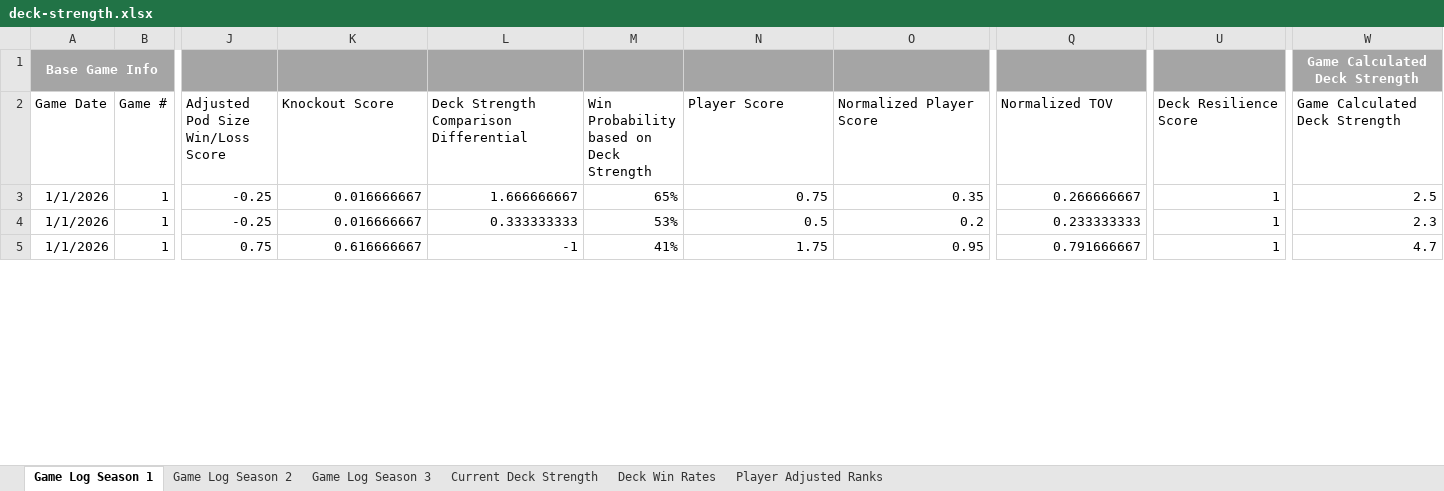
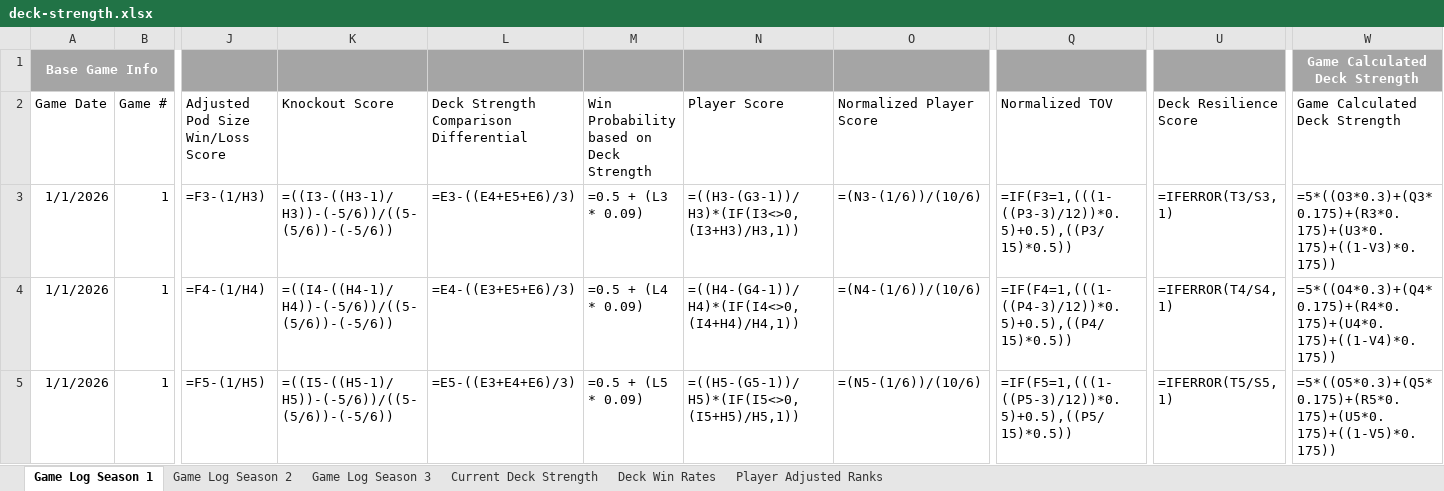
Before and after one commit to shuurit/mtg-pod-validator, an Excel workbook: deck-strength.xlsx, sheet Game Log Season 1, drawn as a sheet; only a part is shown, gaps mark what is left out; values as stored, in another font and other column widths than the file's, no borders; formulas without a stored value are shown as written; charts and pictures not drawn; the diff covers the shown part only; the diff names each change by its address in the sheet, - before the commit and + after, or states it on an @@ line.

```diff
--- a/deck-strength.xlsx (sheet Game Log Season 1)
+++ b/deck-strength.xlsx (sheet Game Log Season 1)
-B1 fill: #A5A5A5
+B1 fill: none
-Q1 fill: #A5A5A5
+Q1 fill: none
-U1 fill: #A5A5A5
+U1 fill: none
-J3 (Adjusted Pod Size Win/Loss Score): -0.25
+J3 (Adjusted Pod Size Win/Loss Score): =F3-(1/H3)
-K3 (Knockout Score): 0.016666667
+K3 (Knockout Score): =((I3-((H3-1)/H3))-(-5/6))/((5-(5/6))-(-5/6))
-L3: 1.666666667
+L3: =E3-((E4+E5+E6)/3)
-M3: 65%
+M3: =0.5 + (L3 * 0.09)
-N3 (Player Score): 0.75
+N3 (Player Score): =((H3-(G3-1))/H3)*(IF(I3<>0,(I3+H3)/H3,1))
-O3 (Normalized Player Score): 0.35
+O3 (Normalized Player Score): =(N3-(1/6))/(10/6)
-Q3 (Normalized TOV): 0.266666667
+Q3 (Normalized TOV): =IF(F3=1,(((1-((P3-3)/12))*0.5)+0.5),((P3/15)*0.5))
-U3 (Deck Resilience Score): 1
+U3 (Deck Resilience Score): =IFERROR(T3/S3, 1)
-W3 (Game Calculated Deck Strength): 2.5
+W3 (Game Calculated Deck Strength): =5*((O3*0.3)+(Q3*0.175)+(R3*0.175)+(U3*0.175)+((1-V3)*0.175))
-J4 (Adjusted Pod Size Win/Loss Score): -0.25
+J4 (Adjusted Pod Size Win/Loss Score): =F4-(1/H4)
-K4 (Knockout Score): 0.016666667
+K4 (Knockout Score): =((I4-((H4-1)/H4))-(-5/6))/((5-(5/6))-(-5/6))
-L4: 0.333333333
+L4: =E4-((E3+E5+E6)/3)
-M4: 53%
+M4: =0.5 + (L4 * 0.09)
-N4 (Player Score): 0.5
+N4 (Player Score): =((H4-(G4-1))/H4)*(IF(I4<>0,(I4+H4)/H4,1))
-O4 (Normalized Player Score): 0.2
+O4 (Normalized Player Score): =(N4-(1/6))/(10/6)
-Q4 (Normalized TOV): 0.233333333
+Q4 (Normalized TOV): =IF(F4=1,(((1-((P4-3)/12))*0.5)+0.5),((P4/15)*0.5))
-U4 (Deck Resilience Score): 1
+U4 (Deck Resilience Score): =IFERROR(T4/S4, 1)
-W4 (Game Calculated Deck Strength): 2.3
+W4 (Game Calculated Deck Strength): =5*((O4*0.3)+(Q4*0.175)+(R4*0.175)+(U4*0.175)+((1-V4)*0.175))
-J5 (Adjusted Pod Size Win/Loss Score): 0.75
+J5 (Adjusted Pod Size Win/Loss Score): =F5-(1/H5)
-K5 (Knockout Score): 0.616666667
+K5 (Knockout Score): =((I5-((H5-1)/H5))-(-5/6))/((5-(5/6))-(-5/6))
-L5: -1
+L5: =E5-((E3+E4+E6)/3)
-M5: 41%
+M5: =0.5 + (L5 * 0.09)
-N5 (Player Score): 1.75
+N5 (Player Score): =((H5-(G5-1))/H5)*(IF(I5<>0,(I5+H5)/H5,1))
-O5 (Normalized Player Score): 0.95
+O5 (Normalized Player Score): =(N5-(1/6))/(10/6)
-Q5 (Normalized TOV): 0.791666667
+Q5 (Normalized TOV): =IF(F5=1,(((1-((P5-3)/12))*0.5)+0.5),((P5/15)*0.5))
-U5 (Deck Resilience Score): 1
+U5 (Deck Resilience Score): =IFERROR(T5/S5, 1)
-W5 (Game Calculated Deck Strength): 4.7
+W5 (Game Calculated Deck Strength): =5*((O5*0.3)+(Q5*0.175)+(R5*0.175)+(U5*0.175)+((1-V5)*0.175))
```
Also changed, not shown: 1089 edited cells and cell formats elsewhere in this sheet, sheet Game Log Season 2, sheet Deck Win Rates, sheet Game Log Season 3, sheet Player Adjusted Ranks, sheet Current Deck Strength, charts or pictures, 3 other files.
